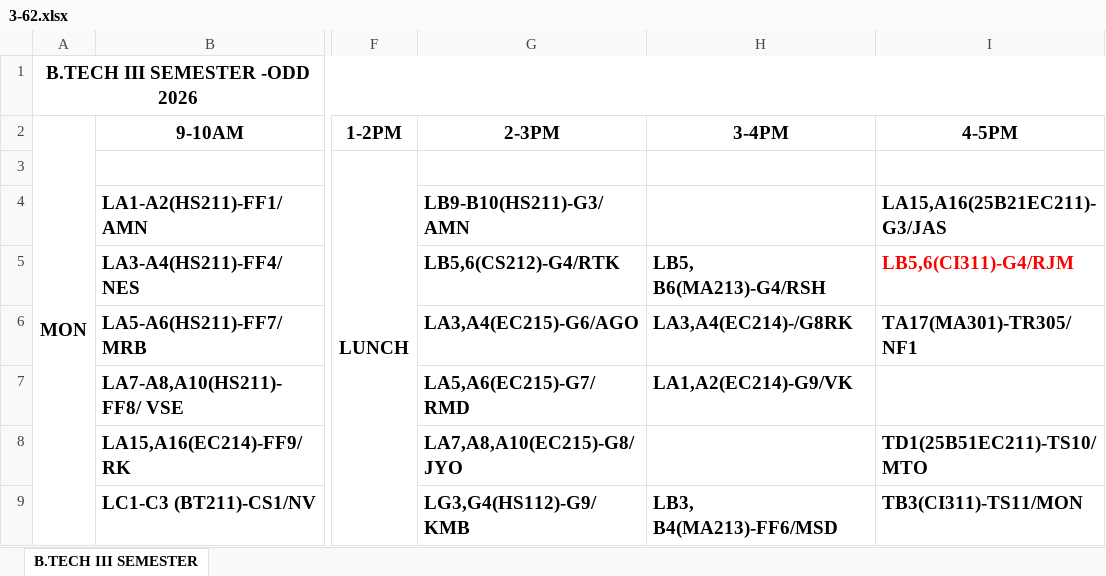
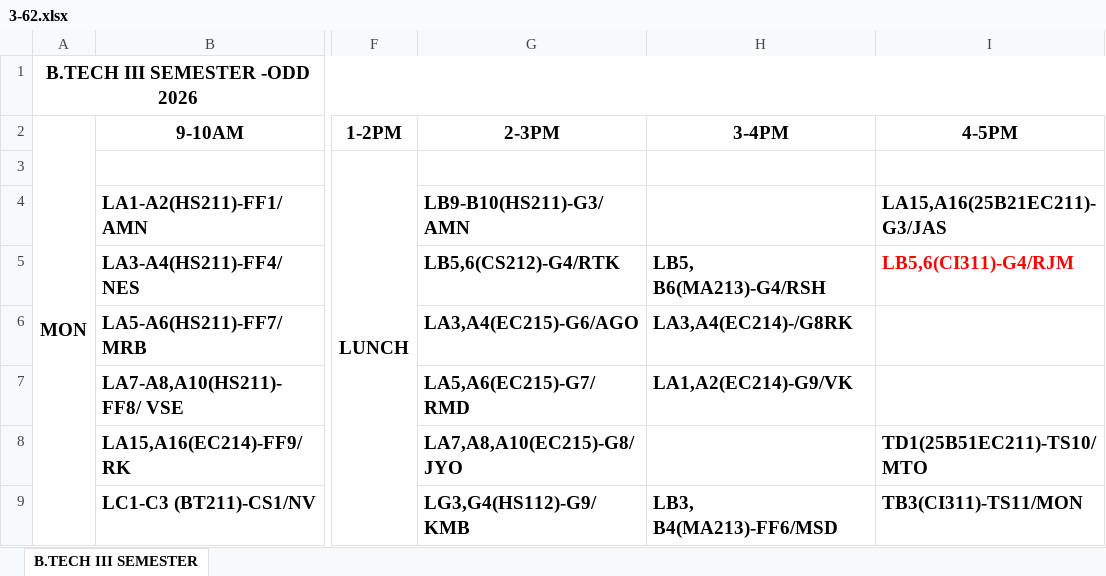
Before and after one commit to mahitmass/TT-planner, an Excel workbook: raw_data/3-62.xlsx, sheet B.TECH III SEMESTER, drawn as a sheet; only a part is shown, gaps mark what is left out; values as stored, in another font and other column widths than the file's, no borders; the diff covers the shown part only; the diff names each change by its address in the sheet, - before the commit and + after, or states it on an @@ line.

Commit message:
chore: synchronize timetable data

```diff
--- a/raw_data/3-62.xlsx (sheet B.TECH III SEMESTER)
+++ b/raw_data/3-62.xlsx (sheet B.TECH III SEMESTER)
-I6 (4-5PM): TA17(MA301)-TR305/NF1
+I6 (4-5PM): (empty)
```
Also changed, not shown: 8 edited cells elsewhere in this sheet, 2 other files.
